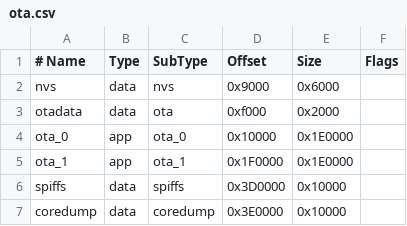
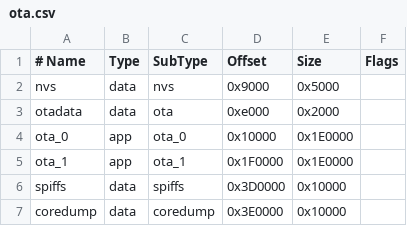
Before and after one commit to itsfair/top_attempt, a CSV file: doorinterface/partitions/ota.csv, drawn as a sheet; the diff names each change by its address in the sheet, - before the commit and + after, or states it on an @@ line.

Commit message:
fix(firmware): rename Update() to Ota() + use PLATFORMIO_BUILD_FLAGS in CI
Two issues stopped the release.yml build from ever compiling:

1) update_manager.h declared 'inline UpdateManager& Update()' to return
   the OTA singleton. Arduino-ESP32's <Update.h> (the OTA library we
   actually use) declares 'extern UpdateClass Update;' in the global
   namespace. C++ rejects two different 'Update' in the same scope, so
   every translation unit that included both headers failed with
   'redeclared as different kind of symbol'. Renamed the shim to
   Ota() in update_manager.h, main.cpp, http_api.cpp. Class name
   'UpdateManager' is unchanged.

2) All three workflows ran 'pio run -DFIRMWARE_VERSION=...' on the
   command line. PlatformIO 6.x does not accept -D flags as CLI
   options - it errors with 'No such option: -D' and exits 2. The
   right way to inject -D flags at build time is the
   PLATFORMIO_BUILD_FLAGS env var, which pio adds to the compiler
   invocation. Switched firmware.yml, release.yml, dev-manifest.yml
   to that pattern.

3) The partition table had an overlap not caught in 3a: otadata at
   0xf000 size 0x2000 ends at 0x11000, but ota_0 was specified to
   start at 0x10000. The Arduino-ESP32 partition tool additionally
   requires otadata to be exactly 0x2000 in size, so shrinking it is
   not an option. Moved otadata to the standard offset 0xe000 and
   shrank nvs from 0x6000 (24 KB) to 0x5000 (20 KB) to make room.
   ota_0 / ota_1 / spiffs / coredump offsets and sizes are
   unchanged. End of flash is 0x3f0000, well inside 4 MB.

Local pio run with the rename and new partition table builds clean
(RAM 18.5 %, Flash 74 %, firmware.bin 1.45 MB).

```diff
--- a/doorinterface/partitions/ota.csv
+++ b/doorinterface/partitions/ota.csv
-E2 (Size): 0x6000
+E2 (Size): 0x5000
-D3 (Offset): 0xf000
+D3 (Offset): 0xe000
```
Also changed, not shown: 6 other files.
